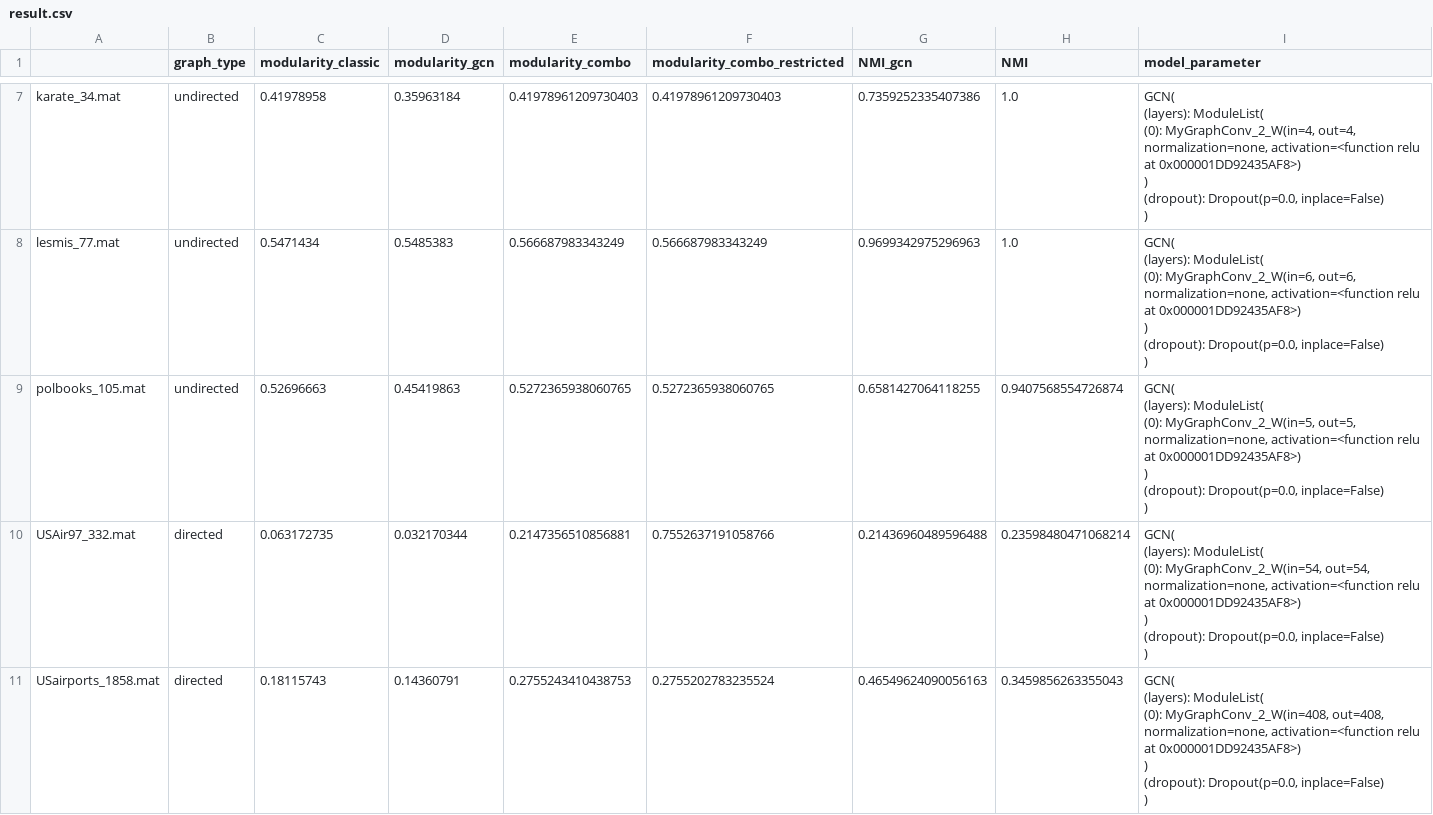
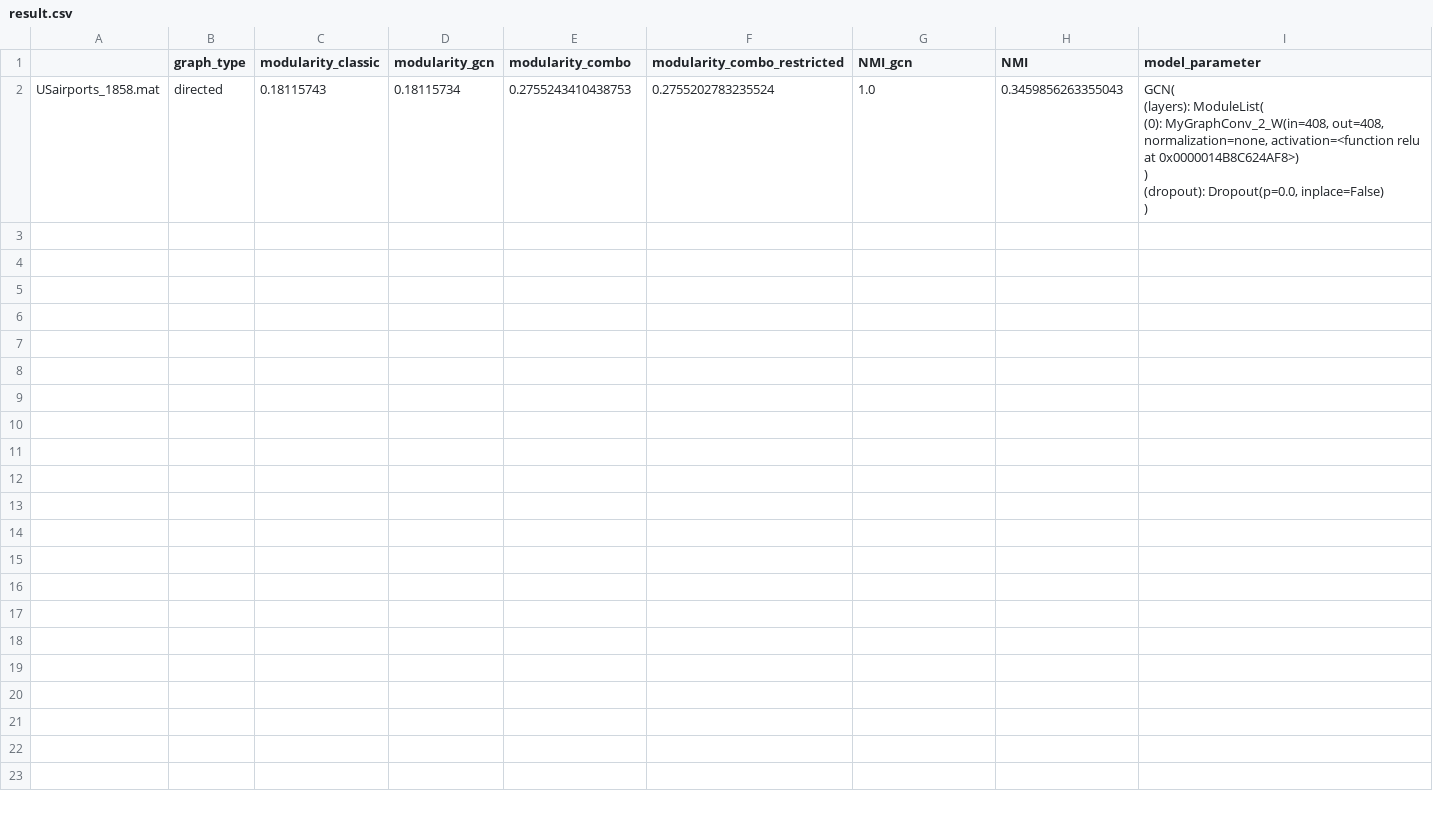
Before and after one commit to benno0810/GNN_dev, a CSV file: data/ComboSampleData/result1/result.csv, drawn as a sheet; only a part is shown, gaps mark what is left out; removed rows and columns are numbered as before the commit, all else as after; ↵ is a line break in a cell; the diff covers the shown part only; the diff names each change by its address in the sheet, - before the commit and + after, or states it on an @@ line.

```diff
--- a/data/ComboSampleData/result1/result.csv
+++ b/data/ComboSampleData/result1/result.csv
-row 7: karate_34.mat | undirected | 0.41978958 | 0.35963184 | 0.41978961209730403 | 0.41978961209730403 | 0.7359252335407386 | 1.0 | GCN( ↵ (layers): ModuleList( ↵ (0): MyGraphConv_2_W(in=4, out=4, normalization=none, activation=<function relu at 0x000001DD92435AF8>) ↵ ) ↵ (dropout): Dropout(p=0.0, inplace=False) ↵ )
-row 8: lesmis_77.mat | undirected | 0.5471434 | 0.5485383 | 0.566687983343249 | 0.566687983343249 | 0.9699342975296963 | 1.0 | GCN( ↵ (layers): ModuleList( ↵ (0): MyGraphConv_2_W(in=6, out=6, normalization=none, activation=<function relu at 0x000001DD92435AF8>) ↵ ) ↵ (dropout): Dropout(p=0.0, inplace=False) ↵ )
-row 9: polbooks_105.mat | undirected | 0.52696663 | 0.45419863 | 0.5272365938060765 | 0.5272365938060765 | 0.6581427064118255 | 0.9407568554726874 | GCN( ↵ (layers): ModuleList( ↵ (0): MyGraphConv_2_W(in=5, out=5, normalization=none, activation=<function relu at 0x000001DD92435AF8>) ↵ ) ↵ (dropout): Dropout(p=0.0, inplace=False) ↵ )
-row 10: USAir97_332.mat | directed | 0.063172735 | 0.032170344 | 0.2147356510856881 | 0.7552637191058766 | 0.21436960489596488 | 0.23598480471068214 | GCN( ↵ (layers): ModuleList( ↵ (0): MyGraphConv_2_W(in=54, out=54, normalization=none, activation=<function relu at 0x000001DD92435AF8>) ↵ ) ↵ (dropout): Dropout(p=0.0, inplace=False) ↵ )
-D2 (modularity_gcn): 0.14360791
+D2 (modularity_gcn): 0.18115734
-G2 (NMI_gcn): 0.46549624090056163
+G2 (NMI_gcn): 1.0
-I2 (model_parameter): …relu at 0x000001DD92435AF8>) ↵ ) ↵ (dropout):…
+I2 (model_parameter): …relu at 0x0000014B8C624AF8>) ↵ ) ↵ (dropout):…
```
Also changed, not shown: 5 removed rows elsewhere in this file, data/ComboSampleData/result_2021081621/result.csv, 22 other files.
